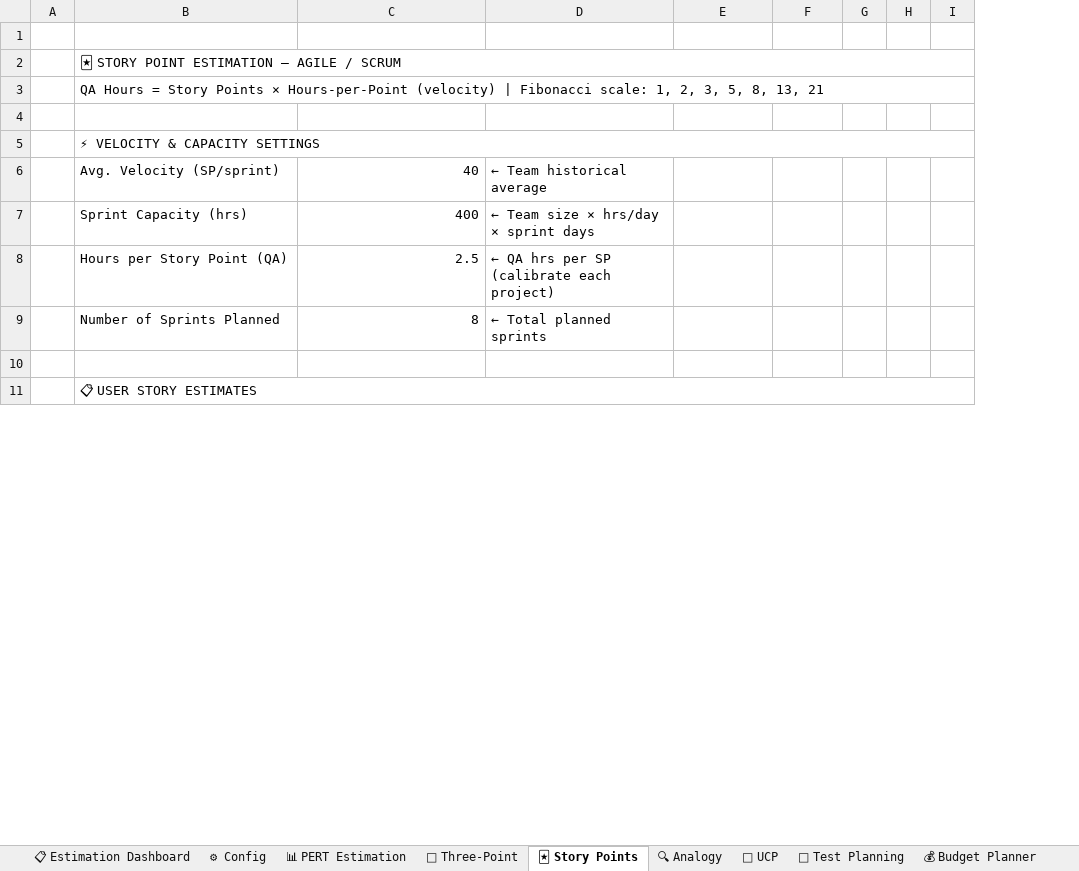
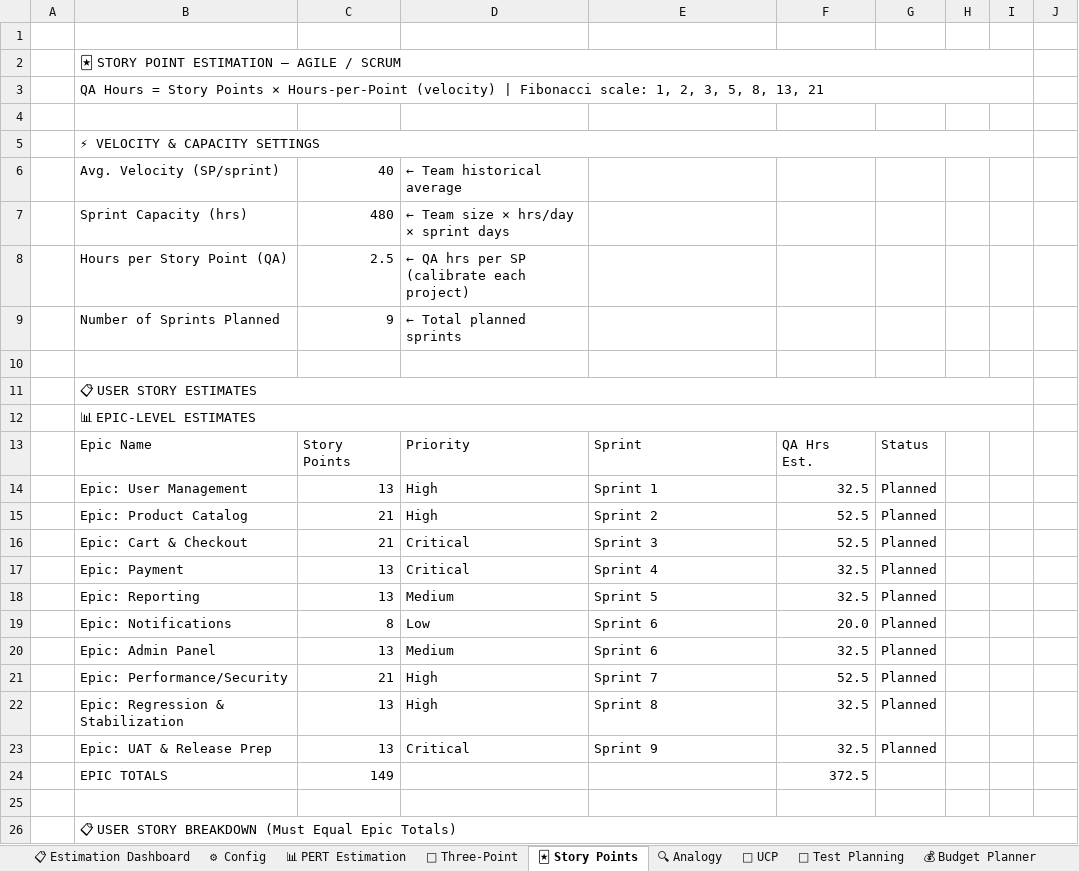
Before and after one commit to vishruth143/excel_tutorial, an Excel workbook: QA_Estimation_Template.xlsx, sheet 🃏 Story Points, drawn as a sheet; only a part is shown; values as stored, in another font and other column widths than the file's, no cell formats; removed rows and columns are numbered as before the commit, all else as after; the diff covers the shown part only; the diff names each change by its address in the sheet, - before the commit and + after, or states it on an @@ line.

```diff
--- a/QA_Estimation_Template.xlsx (sheet 🃏 Story Points)
+++ b/QA_Estimation_Template.xlsx (sheet 🃏 Story Points)
+column C, rows 6-9: 40 | 480 | 2.5 | 9
-B2:I2 merged
+B2:I2 merged
-B3:I3 merged
+B3:I3 merged
-B5:I5 merged
+B5:I5 merged
-D6: 40
+D6: ← Team historical average
-E6: ← Team historical average
+E6: (empty)
-D7: 400
+D7: ← Team size × hrs/day × sprint days
-E7: ← Team size × hrs/day × sprint days
+E7: (empty)
-D8: 2.5
+D8: ← QA hrs per SP (calibrate each project)
-E8: ← QA hrs per SP (calibrate each project)
+E8: (empty)
-D9: 8
+D9: ← Total planned sprints
-E9: ← Total planned sprints
+E9: (empty)
-B11:I11 merged
+B11:I11 merged
+row 12:  | 📊 EPIC-LEVEL ESTIMATES
+row 13:  | Epic Name | Story Points | Priority | Sprint | QA Hrs Est. | Status
+row 14:  | Epic: User Management | 13 | High | Sprint 1 | 32.5 | Planned
+row 15:  | Epic: Product Catalog | 21 | High | Sprint 2 | 52.5 | Planned
+row 16:  | Epic: Cart & Checkout | 21 | Critical | Sprint 3 | 52.5 | Planned
+row 17:  | Epic: Payment | 13 | Critical | Sprint 4 | 32.5 | Planned
+row 18:  | Epic: Reporting | 13 | Medium | Sprint 5 | 32.5 | Planned
+row 19:  | Epic: Notifications | 8 | Low | Sprint 6 | 20.0 | Planned
+row 20:  | Epic: Admin Panel | 13 | Medium | Sprint 6 | 32.5 | Planned
+row 21:  | Epic: Performance/Security | 21 | High | Sprint 7 | 52.5 | Planned
+row 22:  | Epic: Regression & Stabilization | 13 | High | Sprint 8 | 32.5 | Planned
+row 23:  | Epic: UAT & Release Prep | 13 | Critical | Sprint 9 | 32.5 | Planned
+row 24:  | EPIC TOTALS | 149 |  |  | 372.5
+row 25: (empty)
+row 26:  | 📋 USER STORY BREAKDOWN (Must Equal Epic Totals)
```
Also changed, not shown: 86 added rows, 5 removed rows, 29 edited cells and merged cells elsewhere in this sheet, sheet 📊 PERT Estimation, sheet 🔺 Three-Point, sheet 📋 Estimation Dashboard, sheet 📅 Sprint Resource Plan, sheet 💰 Budget Planner, sheet 📐 UCP, 2 more sheets, cell formats, formulas that keep their value.
